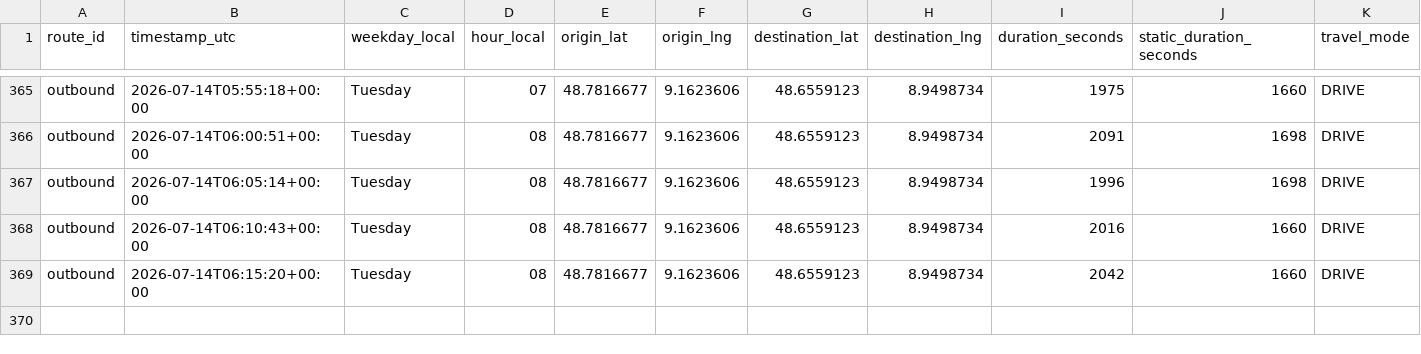
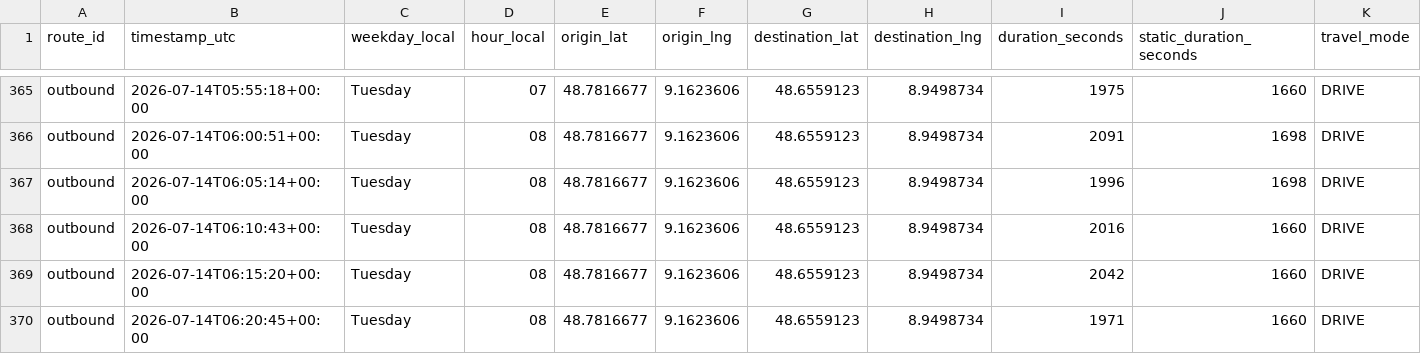
Before and after one commit to ltacke/maps-route-statistics, a CSV file: data/route_history.csv, drawn as a sheet; only a part is shown, gaps mark what is left out; rows hold the shown columns only; the diff names each change by its address in the sheet, - before the commit and + after, or states it on an @@ line.

```diff
--- a/data/route_history.csv
+++ b/data/route_history.csv
+row 370: outbound | 2026-07-14T06:20:45+00:00 | Tuesday | 08 | 48.7816677 | 9.1623606 | 48.6559123 | 8.9498734 | 1971 | 1660 | DRIVE
```
Also changed, not shown: 1 other file.
